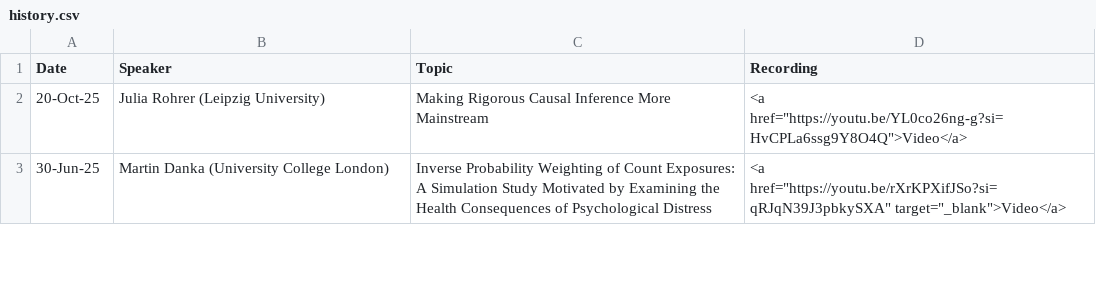
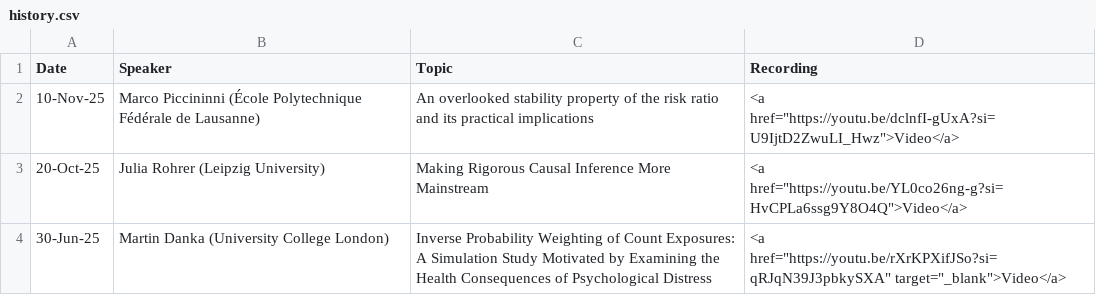
Before and after one commit to ciig-seminar/ciig-seminar.github.io, a CSV file: history.csv, drawn as a sheet; only a part is shown; the diff names each change by its address in the sheet, - before the commit and + after, or states it on an @@ line.

```diff
--- a/history.csv
+++ b/history.csv
+row 2: 10-Nov-25 | Marco Piccininni (École Polytechnique Fédérale de Lausanne) | An overlooked stability property of the risk ratio and its practical implications | <a href="https://youtu.be/dclnfI-gUxA?si=U9IjtD2ZwuLI_Hwz">Video</a>
```
Also changed, not shown: 3 other files.
